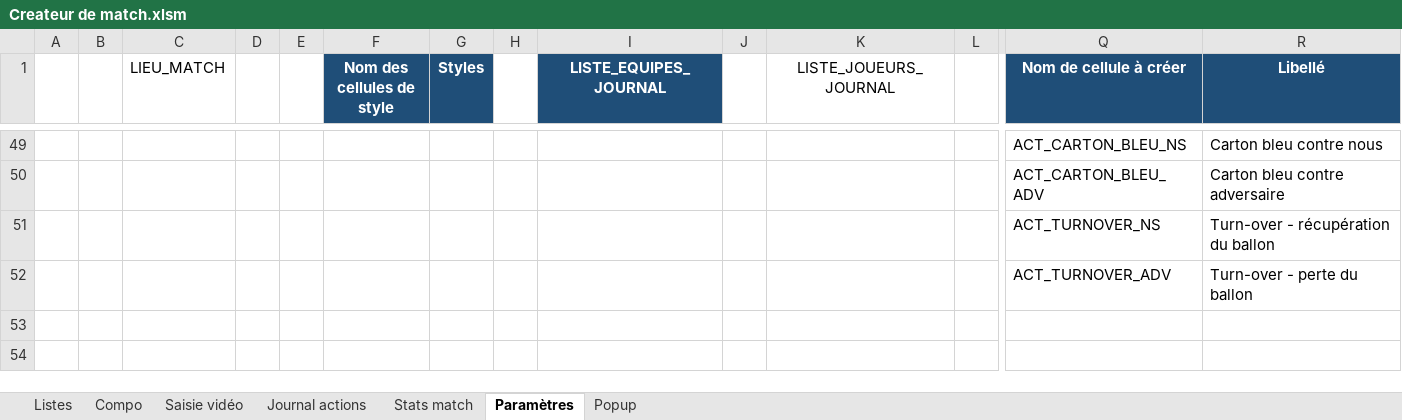
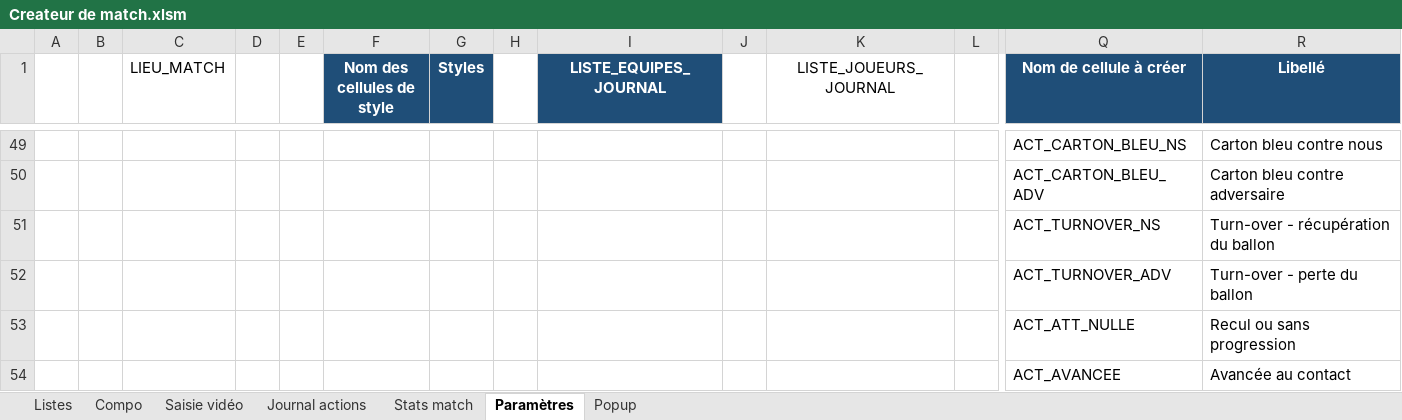
Before and after one commit to Bastien-32/RugbyStatsVeo, an Excel workbook: Createur de match.xlsm, sheet Paramètres, drawn as a sheet; only a part is shown, gaps mark what is left out; values as stored, in another font and other column widths than the file's, no borders; table styles not drawn; rows hold the shown columns only; the diff names each change by its address in the sheet, - before the commit and + after, or states it on an @@ line.

```diff
--- a/Createur de match.xlsm (sheet Paramètres)
+++ b/Createur de match.xlsm (sheet Paramètres)
+row 53:  |  |  |  |  |  |  |  |  |  |  |  | ACT_ATT_NULLE | Recul ou sans progression
+row 54:  |  |  |  |  |  |  |  |  |  |  |  | ACT_AVANCEE | Avancée au contact
```
Also changed, not shown: sheet Stats match, sheet Saisie vidéo, formulas that keep their value, charts or pictures, 13 other files.
